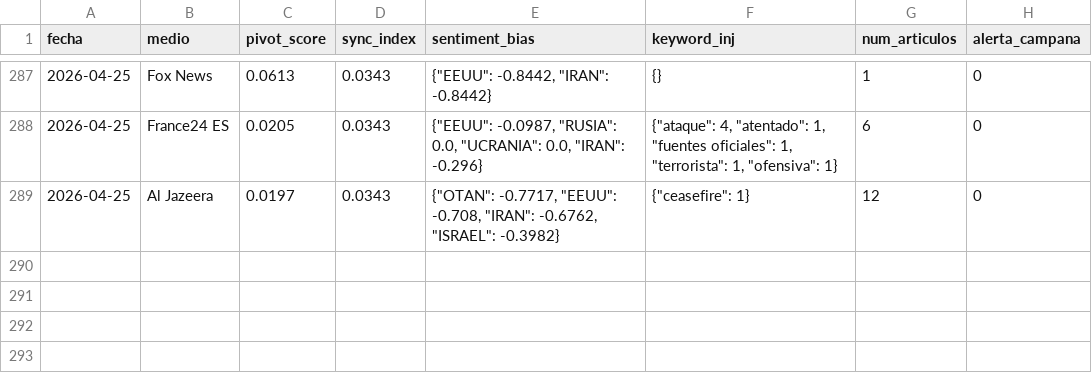
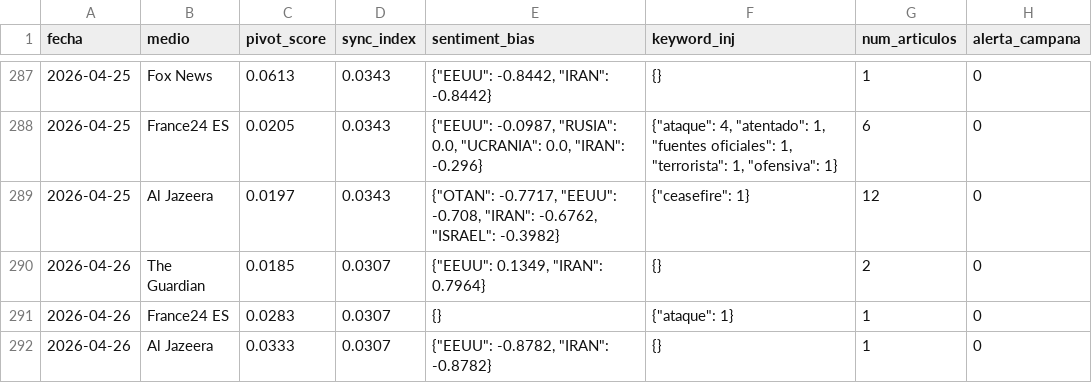
Before and after one commit to mcasrom/SIEG-Mani, a CSV file: data/kpis.csv, drawn as a sheet; only a part is shown, gaps mark what is left out.

Commit message:
MANI data 2026-04-26 03:10

```diff
--- a/data/kpis.csv
+++ b/data/kpis.csv
@@ -289 +289,4 @@ fecha,medio,pivot_score,sync_index,sentiment_bias,keyword_inj,num_articulos,aler
 2026-04-25,Al Jazeera,0.0197,0.0343,"{""OTAN"": -0.7717, ""EEUU"": -0.708, ""IRAN"": -0.6762, ""ISRAEL"": -0.3982}","{""ceasefire"": 1}",12,0
+2026-04-26,The Guardian,0.0185,0.0307,"{""EEUU"": 0.1349, ""IRAN"": 0.7964}",{},2,0
+2026-04-26,France24 ES,0.0283,0.0307,{},"{""ataque"": 1}",1,0
+2026-04-26,Al Jazeera,0.0333,0.0307,"{""EEUU"": -0.8782, ""IRAN"": -0.8782}",{},1,0
```
Also changed, not shown: 2 other files.
